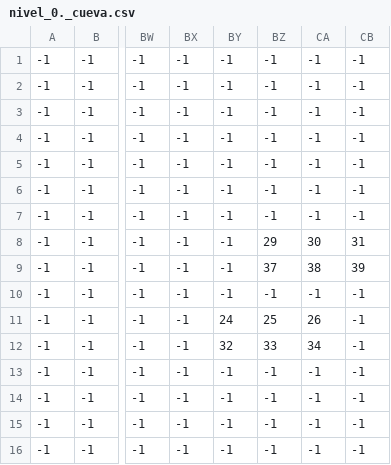
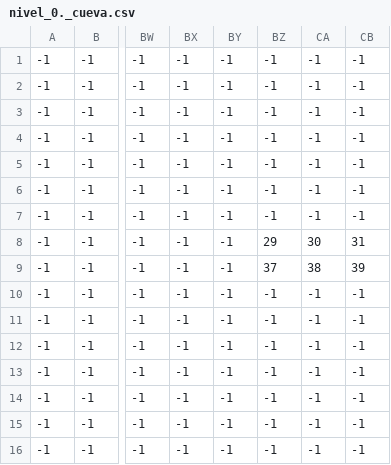
Before and after one commit to Keystle/DinoMatero-Pygame, a CSV file: map/Levels_0/nivel_0._cueva.csv, drawn as a sheet; only a part is shown, gaps mark what is left out; the diff names each change by its address in the sheet, - before the commit and + after, or states it on an @@ line.

```diff
--- a/map/Levels_0/nivel_0._cueva.csv
+++ b/map/Levels_0/nivel_0._cueva.csv
-BY11: 24
+BY11: -1
-BZ11: 25
+BZ11: -1
-CA11: 26
+CA11: -1
-BY12: 32
+BY12: -1
-BZ12: 33
+BZ12: -1
-CA12: 34
+CA12: -1
```
Also changed, not shown: map/Levels_0/nivel_0._terreno.csv, map/Levels_1/nivel_1._terreno.csv, 32 other files.
